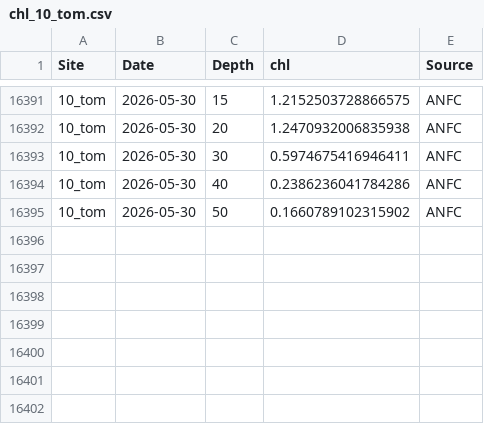
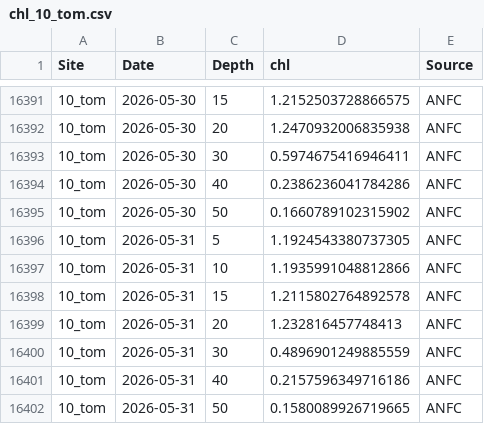
Before and after one commit to sharkbot952/temp_test2, a CSV file: data/cmem/chl/chl_10_tom.csv, drawn as a sheet; only a part is shown, gaps mark what is left out; the diff names each change by its address in the sheet, - before the commit and + after, or states it on an @@ line.

```diff
--- a/data/cmem/chl/chl_10_tom.csv
+++ b/data/cmem/chl/chl_10_tom.csv
+row 16396: 10_tom | 2026-05-31 | 5 | 1.1924543380737305 | ANFC
+row 16397: 10_tom | 2026-05-31 | 10 | 1.1935991048812866 | ANFC
+row 16398: 10_tom | 2026-05-31 | 15 | 1.2115802764892578 | ANFC
+row 16399: 10_tom | 2026-05-31 | 20 | 1.232816457748413 | ANFC
+row 16400: 10_tom | 2026-05-31 | 30 | 0.4896901249885559 | ANFC
+row 16401: 10_tom | 2026-05-31 | 40 | 0.2157596349716186 | ANFC
+row 16402: 10_tom | 2026-05-31 | 50 | 0.1580089926719665 | ANFC
```
Also changed, not shown: data/cmem/chl/chl_12_mas.csv, data/cmem/thetao/thetao_10_tom.csv, 1 other file.
